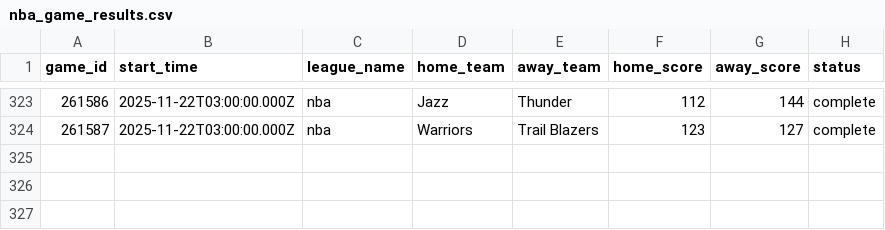
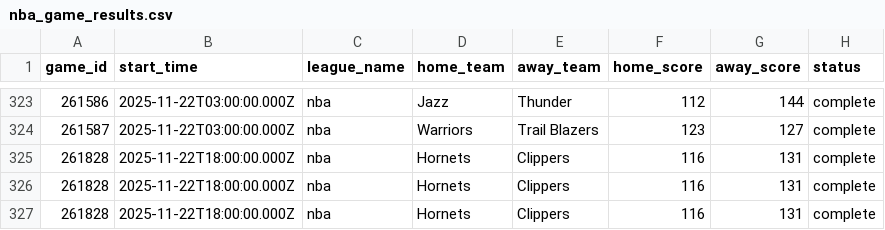
Before and after one commit to aaroncolesmith/llm_betting_model, a CSV file: data/nba_game_results.csv, drawn as a sheet; only a part is shown, gaps mark what is left out.

```diff
--- a/data/nba_game_results.csv
+++ b/data/nba_game_results.csv
@@ -324 +324,4 @@ game_id,start_time,league_name,home_team,away_team,home_score,away_score,status
 261587,2025-11-22T03:00:00.000Z,nba,Warriors,Trail Blazers,123,127,complete
+261828,2025-11-22T18:00:00.000Z,nba,Hornets,Clippers,116,131,complete
+261828,2025-11-22T18:00:00.000Z,nba,Hornets,Clippers,116,131,complete
+261828,2025-11-22T18:00:00.000Z,nba,Hornets,Clippers,116,131,complete
```
Also changed, not shown: data/ncaab_bet_picks_evaluated.csv, data/ncaab_game_results.csv, 2 other files.
